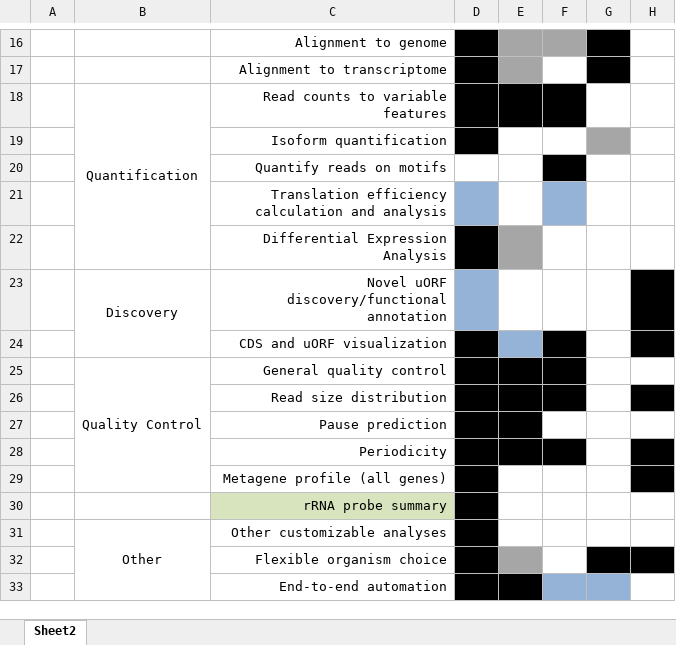
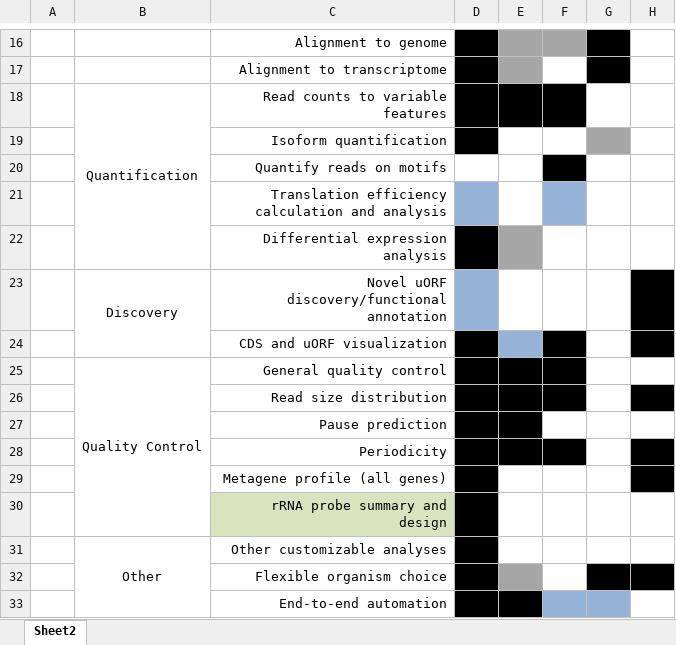
Before and after one commit to XPRESSyourself/xpressyourself_manuscript, an Excel workbook: manuscript/figures/xpresspipe_supplement1.xlsx, sheet Sheet2, drawn as a sheet; only a part is shown, gaps mark what is left out; values as stored, in another font and other column widths than the file's, no borders; the diff names each change by its address in the sheet, - before the commit and + after, or states it on an @@ line.

```diff
--- a/manuscript/figures/xpresspipe_supplement1.xlsx (sheet Sheet2)
+++ b/manuscript/figures/xpresspipe_supplement1.xlsx (sheet Sheet2)
-C22: Differential Expression Analysis
+C22: Differential expression analysis
-B25:B29 merged
+B25:B30 merged
-C30: rRNA probe summary
+C30: rRNA probe summary and design
```
Also changed, not shown: 16 other files.
